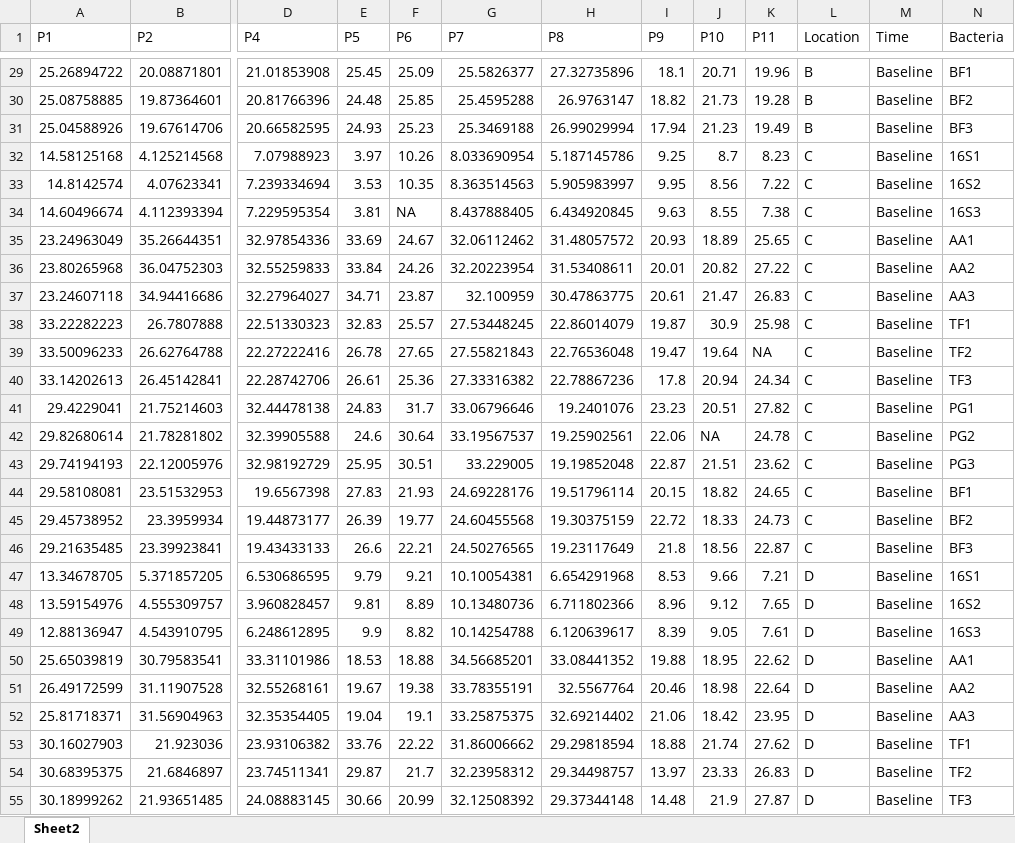
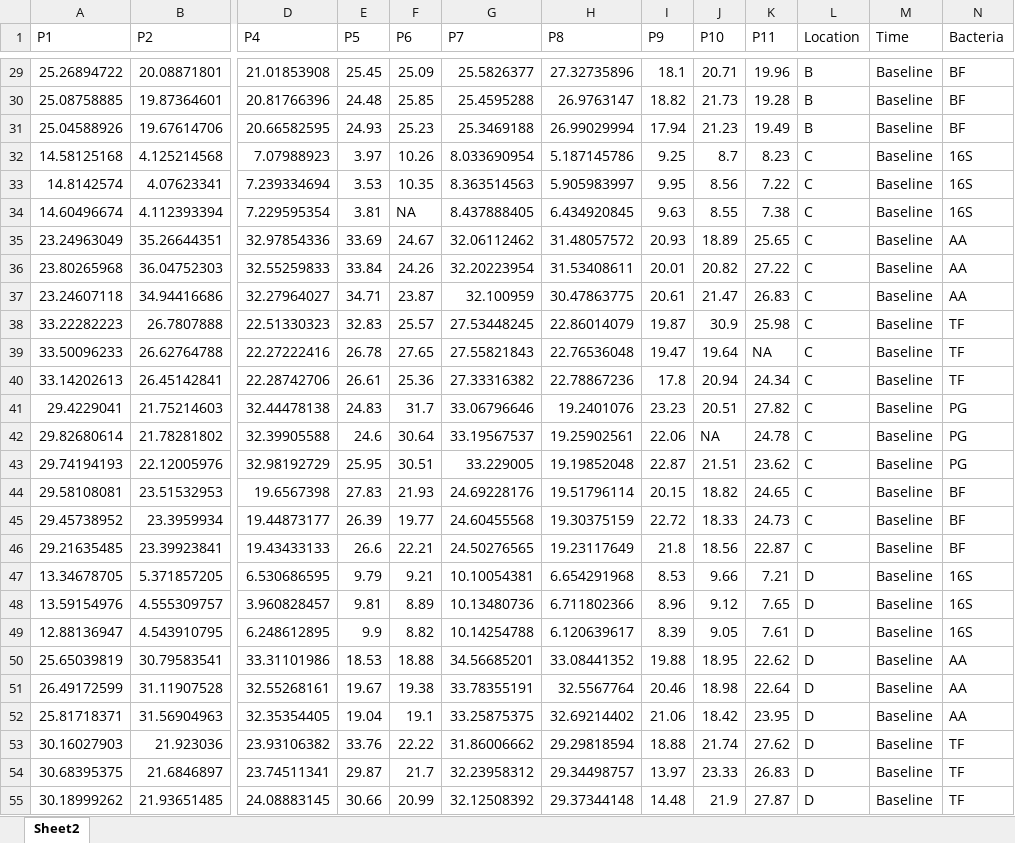
Before and after one commit to YulongNiu/toothpaste, an Excel workbook: normalize.xlsx, sheet Sheet2, drawn as a sheet; only a part is shown, gaps mark what is left out; values as stored, in another font and other column widths than the file's, no borders; the diff covers the shown part only; the diff names each change by its address in the sheet, - before the commit and + after, or states it on an @@ line.

```diff
--- a/normalize.xlsx (sheet Sheet2)
+++ b/normalize.xlsx (sheet Sheet2)
-N29 (Bacteria): BF1
+N29 (Bacteria): BF
-N30 (Bacteria): BF2
+N30 (Bacteria): BF
-N31 (Bacteria): BF3
+N31 (Bacteria): BF
-N32 (Bacteria): 16S1
+N32 (Bacteria): 16S
-N33 (Bacteria): 16S2
+N33 (Bacteria): 16S
-N34 (Bacteria): 16S3
+N34 (Bacteria): 16S
-N35 (Bacteria): AA1
+N35 (Bacteria): AA
-N36 (Bacteria): AA2
+N36 (Bacteria): AA
-N37 (Bacteria): AA3
+N37 (Bacteria): AA
-N38 (Bacteria): TF1
+N38 (Bacteria): TF
-N39 (Bacteria): TF2
+N39 (Bacteria): TF
-N40 (Bacteria): TF3
+N40 (Bacteria): TF
-N41 (Bacteria): PG1
+N41 (Bacteria): PG
-N42 (Bacteria): PG2
+N42 (Bacteria): PG
-N43 (Bacteria): PG3
+N43 (Bacteria): PG
-N44 (Bacteria): BF1
+N44 (Bacteria): BF
-N45 (Bacteria): BF2
+N45 (Bacteria): BF
-N46 (Bacteria): BF3
+N46 (Bacteria): BF
-N47 (Bacteria): 16S1
+N47 (Bacteria): 16S
-N48 (Bacteria): 16S2
+N48 (Bacteria): 16S
-N49 (Bacteria): 16S3
+N49 (Bacteria): 16S
-N50 (Bacteria): AA1
+N50 (Bacteria): AA
-N51 (Bacteria): AA2
+N51 (Bacteria): AA
-N52 (Bacteria): AA3
+N52 (Bacteria): AA
-N53 (Bacteria): TF1
+N53 (Bacteria): TF
-N54 (Bacteria): TF2
+N54 (Bacteria): TF
-N55 (Bacteria): TF3
+N55 (Bacteria): TF
```
Also changed, not shown: 153 edited cells elsewhere in this sheet, 3 other files.
